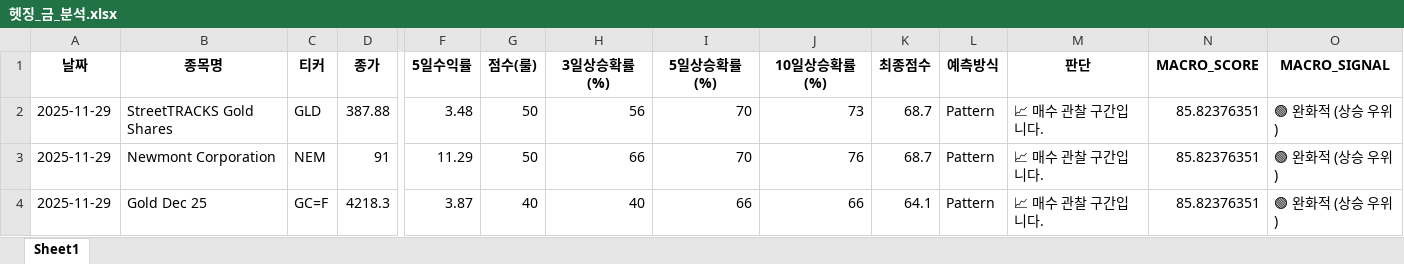
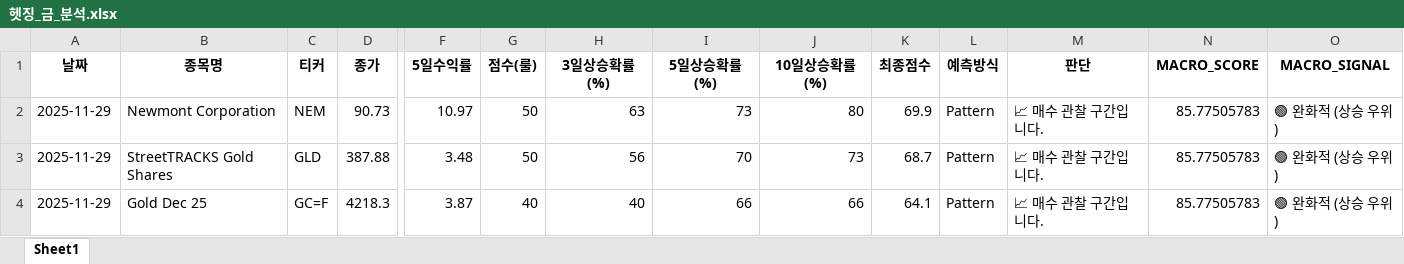
Before and after one commit to tradeprogram/ODIN-SPEAR-STRATEGY, an Excel workbook: DECISION/헷징_금_분석.xlsx, sheet Sheet1, drawn as a sheet; only a part is shown, gaps mark what is left out; values as stored, in another font and other column widths than the file's, no borders; removed rows and columns are numbered as before the commit, all else as after; rows hold the shown columns only; the diff names each change by its address in the sheet, - before the commit and + after, or states it on an @@ line.

```diff
--- a/DECISION/헷징_금_분석.xlsx (sheet Sheet1)
+++ b/DECISION/헷징_금_분석.xlsx (sheet Sheet1)
+row 2: 2025-11-29 | Newmont Corporation | NEM | 90.73 | 10.97 | 50 | 63 | 73 | 80 | 69.9 | Pattern | 📈 매수 관찰 구간입니다. | 85.77505783 | 🟢 완화적 (상승 우위)
-N3 (MACRO_SCORE): 85.82376351
+N3 (MACRO_SCORE): 85.77505783
-row 3: 2025-11-29 | Newmont Corporation | NEM | 91 | 11.29 | 50 | 66 | 70 | 76 | 68.7 | Pattern | 📈 매수 관찰 구간입니다. | 85.82376351 | 🟢 완화적 (상승 우위)
-N4 (MACRO_SCORE): 85.82376351
+N4 (MACRO_SCORE): 85.77505783
```
Also changed, not shown: DECISION/국장_반도체_분석.xlsx, DECISION/미장_SMR_분석.xlsx, 8 other files.
